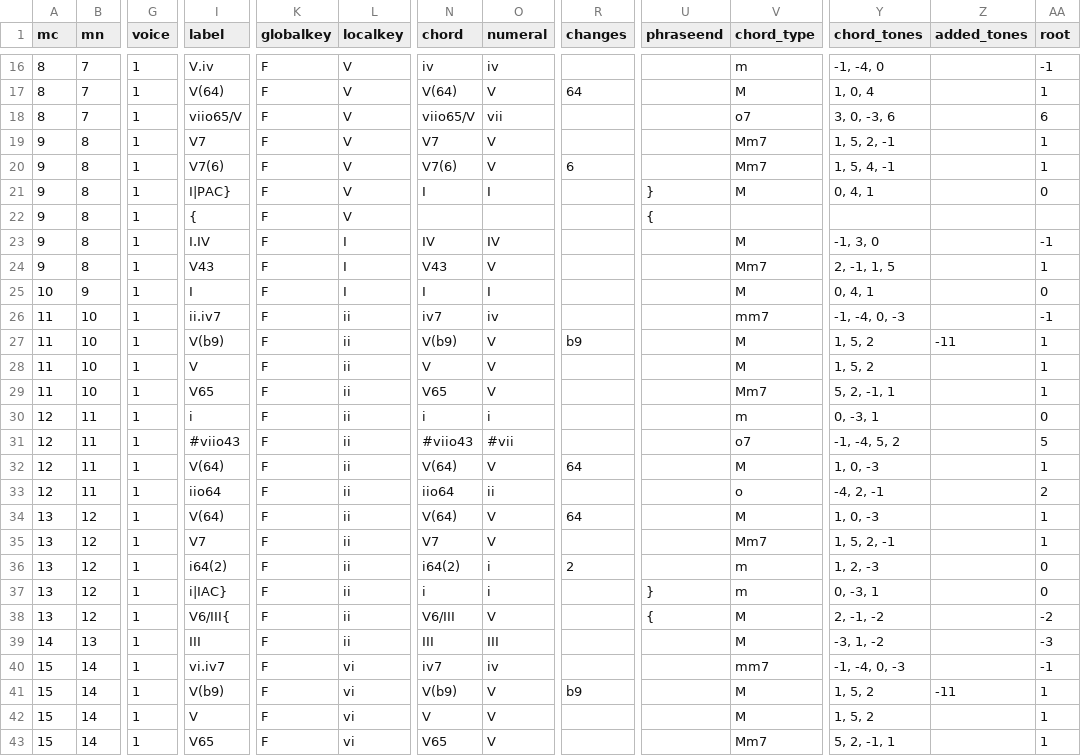
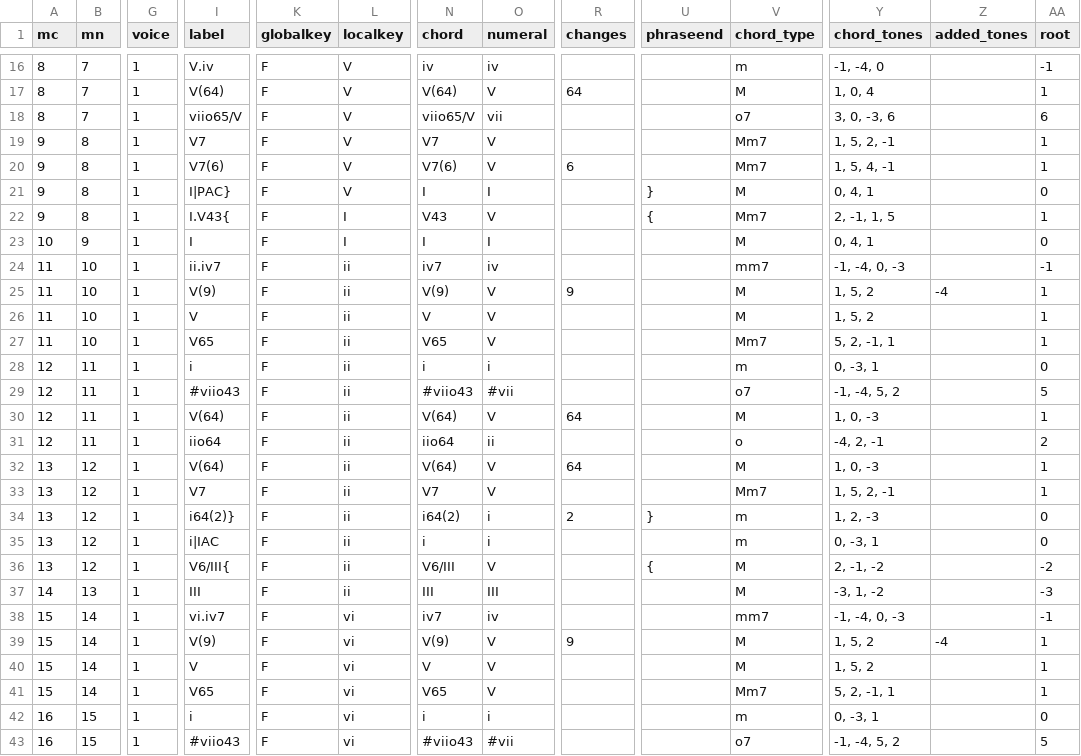
Before and after one commit to DCMLab/schumann_kinderszenen, a TSV file: harmonies/n07.tsv, drawn as a sheet; only a part is shown, gaps mark what is left out; the shorter side is filled out with more unchanged rows; removed rows and columns are numbered as before the commit, all else as after; rows hold the shown columns only; the diff names each change by its address in the sheet, - before the commit and + after, or states it on an @@ line.

```diff
--- a/harmonies/n07.tsv
+++ b/harmonies/n07.tsv
-row 22: 9 | 8 | 1 | { | F | V |  |  |  | {
-row 23: 9 | 8 | 1 | I.IV | F | I | IV | IV |  |  | M | -1, 3, 0 |  | -1
-I22 (label): V43
+I22 (label): I.V43{
-U22 (phraseend): (empty)
+U22 (phraseend): {
-I25 (label): V(b9)
+I25 (label): V(9)
-N25 (chord): V(b9)
+N25 (chord): V(9)
-R25 (changes): b9
+R25 (changes): 9
-Z25 (added_tones): -11
+Z25 (added_tones): -4
-I34 (label): i64(2)
+I34 (label): i64(2)}
-U34 (phraseend): (empty)
+U34 (phraseend): }
-I35 (label): i|IAC}
+I35 (label): i|IAC
-U35 (phraseend): }
+U35 (phraseend): (empty)
-I39 (label): V(b9)
+I39 (label): V(9)
-N39 (chord): V(b9)
+N39 (chord): V(9)
-R39 (changes): b9
+R39 (changes): 9
-Z39 (added_tones): -11
+Z39 (added_tones): -4
```
Also changed, not shown: metadata.tsv, 1 other file.
